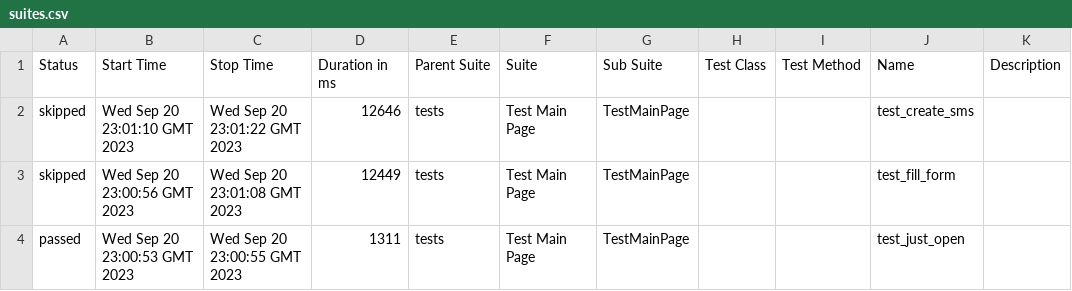
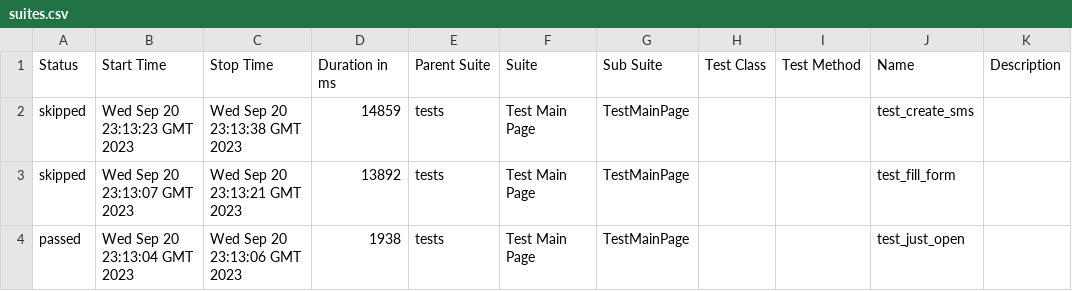
Before and after one commit to lambotik/fortvision_task_ui_with_ci, a CSV file: 4/data/suites.csv, drawn as a sheet.

```diff
--- a/4/data/suites.csv
+++ b/4/data/suites.csv
@@ -1,4 +1,4 @@
 "Status","Start Time","Stop Time","Duration in ms","Parent Suite","Suite","Sub Suite","Test Class","Test Method","Name","Description"
-"skipped","Wed Sep 20 23:01:10 GMT 2023","Wed Sep 20 23:01:22 GMT 2023","12646","tests","Test Main Page","TestMainPage","","","test_create_sms",""
-"skipped","Wed Sep 20 23:00:56 GMT 2023","Wed Sep 20 23:01:08 GMT 2023","12449","tests","Test Main Page","TestMainPage","","","test_fill_form",""
-"passed","Wed Sep 20 23:00:53 GMT 2023","Wed Sep 20 23:00:55 GMT 2023","1311","tests","Test Main Page","TestMainPage","","","test_just_open",""
+"skipped","Wed Sep 20 23:13:23 GMT 2023","Wed Sep 20 23:13:38 GMT 2023","14859","tests","Test Main Page","TestMainPage","","","test_create_sms",""
+"skipped","Wed Sep 20 23:13:07 GMT 2023","Wed Sep 20 23:13:21 GMT 2023","13892","tests","Test Main Page","TestMainPage","","","test_fill_form",""
+"passed","Wed Sep 20 23:13:04 GMT 2023","Wed Sep 20 23:13:06 GMT 2023","1938","tests","Test Main Page","TestMainPage","","","test_just_open",""
```
Also changed, not shown: 25 other files.
